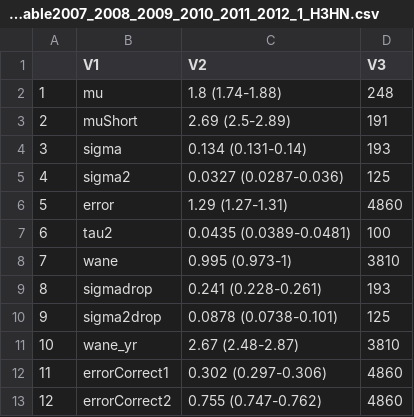
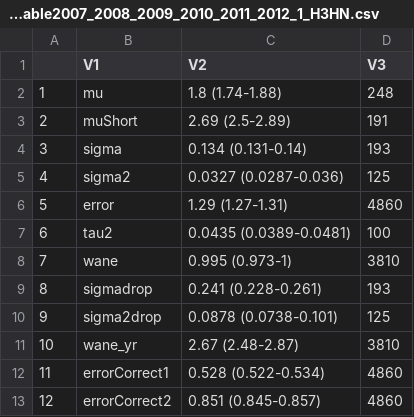
Before and after one commit to adamkucharski/flu-model, a CSV file: sero_model/plot_simulations/param_table2007_2008_2009_2010_2011_2012_1_H3HN.csv, drawn as a sheet.

Commit message:
update plots

```diff
--- a/sero_model/plot_simulations/param_table2007_2008_2009_2010_2011_2012_1_H3HN.csv
+++ b/sero_model/plot_simulations/param_table2007_2008_2009_2010_2011_2012_1_H3HN.csv
@@ -11,3 +11,3 @@
 "10","wane_yr","2.67 (2.48-2.87)","3810"
-"11","errorCorrect1","0.302 (0.297-0.306)","4860"
-"12","errorCorrect2","0.755 (0.747-0.762)","4860"
+"11","errorCorrect1","0.528 (0.522-0.534)","4860"
+"12","errorCorrect2","0.851 (0.845-0.857)","4860"
```
Also changed, not shown: 5 other files.
